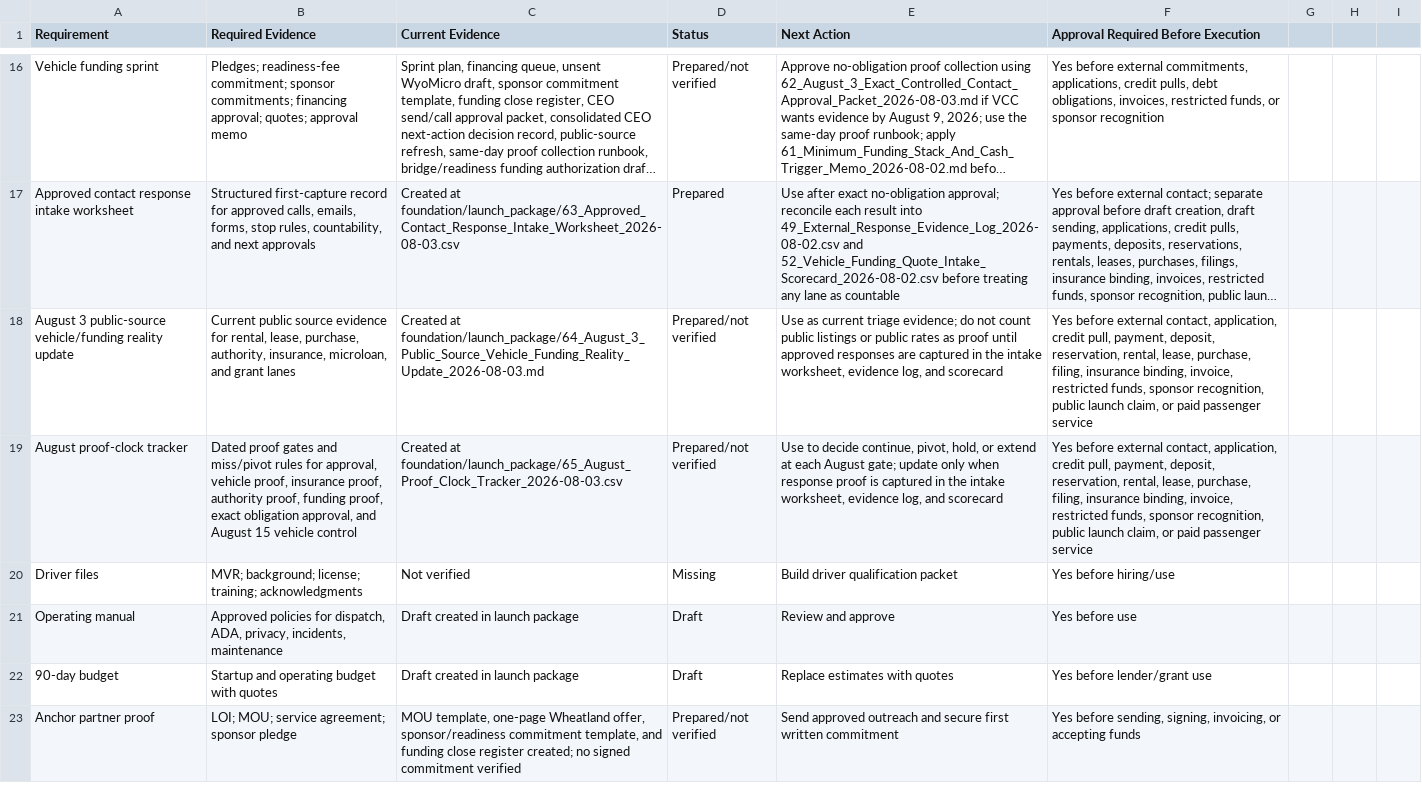
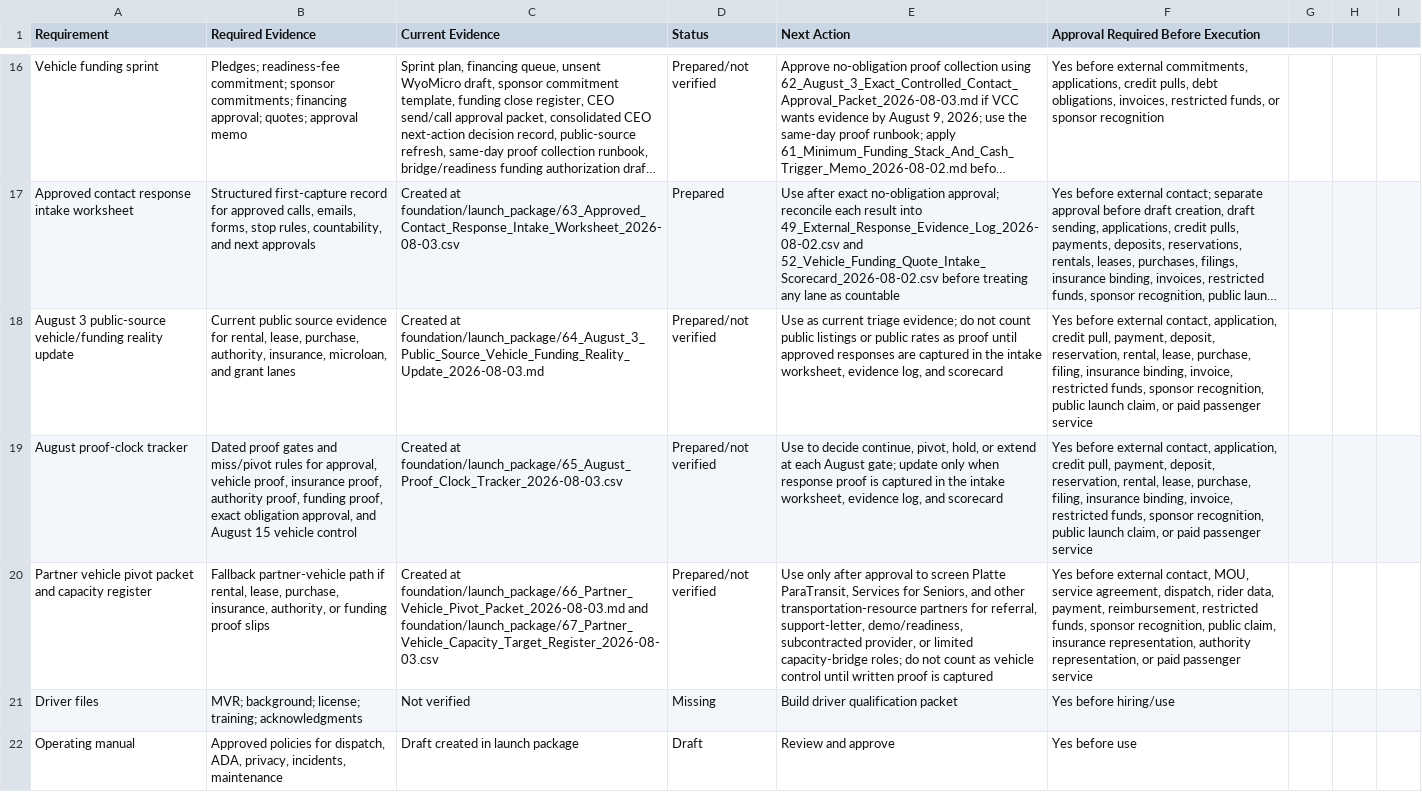
Before and after one commit to DOCS-8404-LOGISTICS-NEMT/VCC, a CSV file: foundation/launch_package/11_Evidence_Register.csv, drawn as a sheet; only a part is shown, gaps mark what is left out; the shorter side is filled out with more unchanged rows; long unchanged cells end in …; the diff names each change by its address in the sheet, - before the commit and + after, or states it on an @@ line.

```diff
--- a/foundation/launch_package/11_Evidence_Register.csv
+++ b/foundation/launch_package/11_Evidence_Register.csv
+row 20: Partner vehicle pivot packet and capacity register | Fallback partner-vehicle path if rental, lease, purchase, insurance, authority, or funding proof slips | Created at foundation/launch_package/66_Partner_Vehicle_Pivot_Packet_2026-08-03.md and foundation/launch_package/67_Partner_Vehicle_Capacity_Target_Register_2026-08-03.csv | Prepared/not verified | Use only after approval to screen Platte ParaTransit, Services for Seniors, and other transportation-resource partners for referral, support-letter, demo/readiness, subcontracted provider, or limited capacity-bridge roles; do not count as vehicle control until written proof is captured | Yes before external contact, MOU, service agreement, dispatch, rider data, payment, reimbursement, restricted funds, sponsor recognition, public claim, insurance representation, authority representation, or paid passenger service
```
Also changed, not shown: foundation/launch_package/65_August_Proof_Clock_Tracker_2026-08-03.csv, 9 other files.
